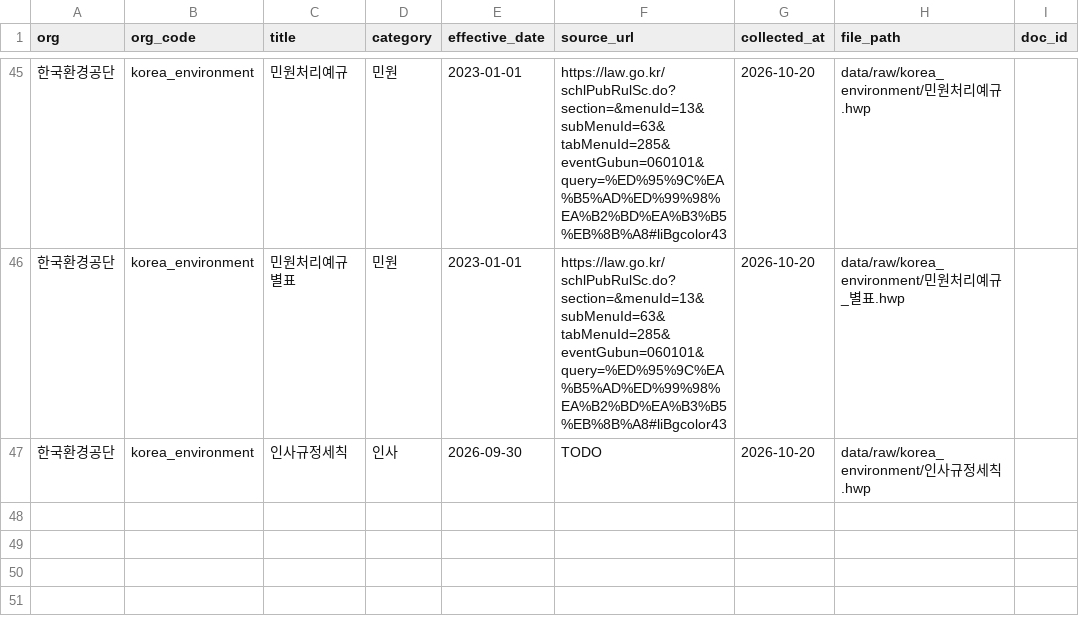
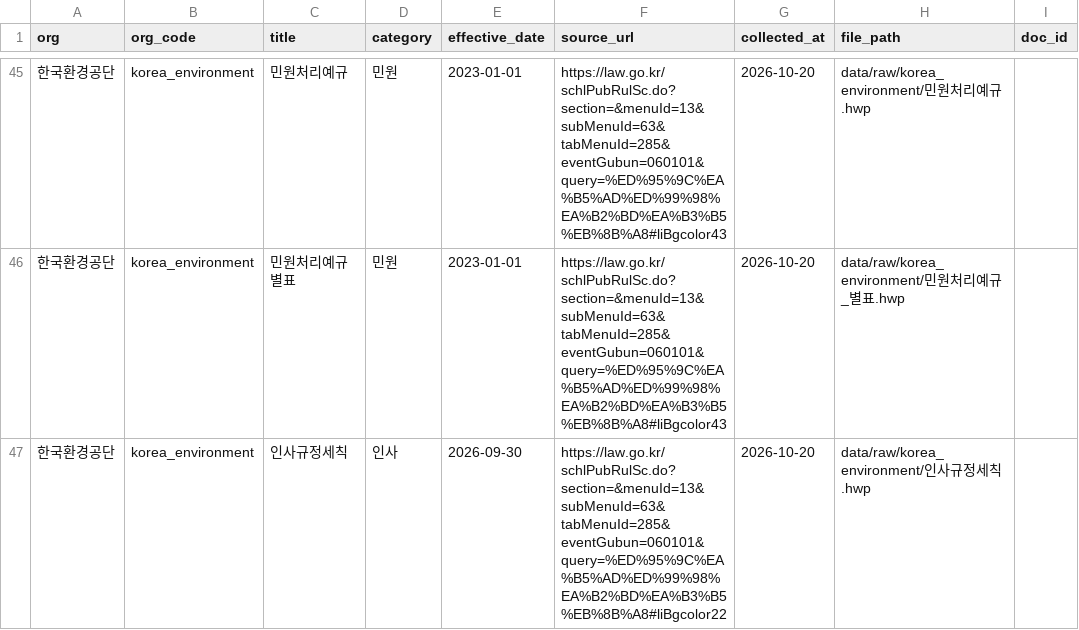
Before and after one commit to ChoKwonHwi/Automate-Agent-Project, a CSV file: data/sources.csv, drawn as a sheet; only a part is shown, gaps mark what is left out; the diff names each change by its address in the sheet, - before the commit and + after, or states it on an @@ line.

```diff
--- a/data/sources.csv
+++ b/data/sources.csv
-F47 (source_url): TODO
+F47 (source_url): https://law.go.kr/schlPubRulSc.do?section=&menuId=13&subMenuId=63&tabMenuId=285&eventGubun=060101&query=%ED%95%9C%EA%B5%AD%ED%99%98%EA%B2%BD%EA%B3%B5%EB%8B%A8#liBgcolor22
```
Also changed, not shown: 3 other files.
